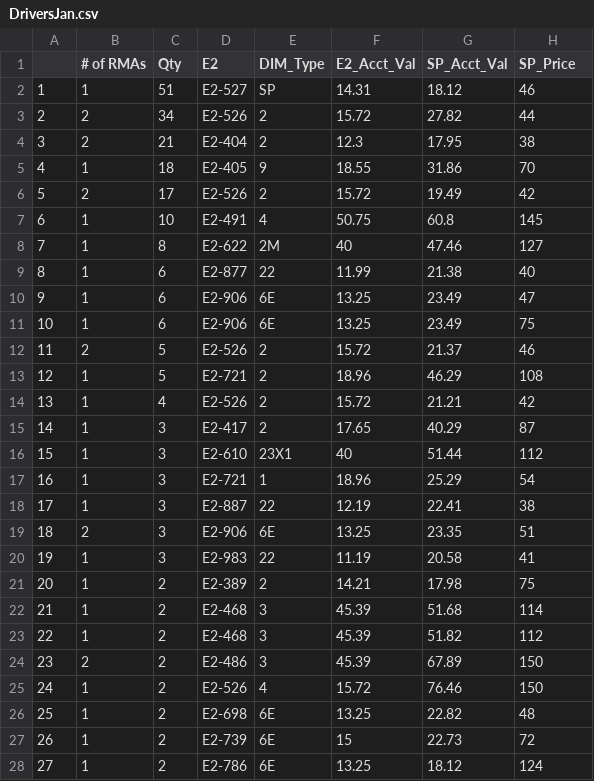
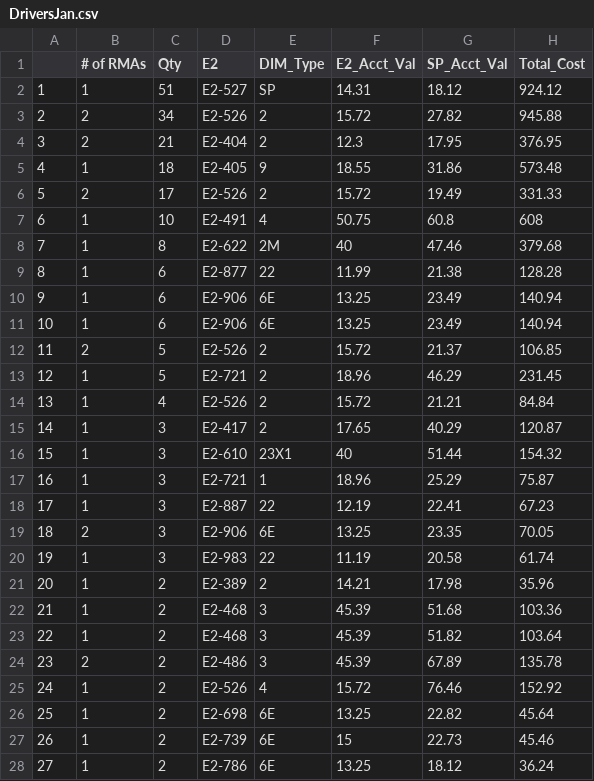
Before and after one commit to Vinladar/USAI, a CSV file: Code/Output/2021_YTD/Drivers/DriversJan.csv, drawn as a sheet; only a part is shown; the diff covers the shown part only.

```diff
--- a/Code/Output/2021_YTD/Drivers/DriversJan.csv
+++ b/Code/Output/2021_YTD/Drivers/DriversJan.csv
@@ -1,28 +1,28 @@
-"","# of RMAs","Qty","E2","DIM_Type","E2_Acct_Val","SP_Acct_Val","SP_Price"
-"1",1,51,"E2-527","SP",14.31,18.12,46
-"2",2,34,"E2-526","2",15.72,27.82,44
-"3",2,21,"E2-404","2",12.3,17.95,38
-"4",1,18,"E2-405","9",18.55,31.86,70
-"5",2,17,"E2-526","2",15.72,19.49,42
-"6",1,10,"E2-491","4",50.75,60.8,145
-"7",1,8,"E2-622","2M",40,47.46,127
-"8",1,6,"E2-877","22",11.99,21.38,40
-"9",1,6,"E2-906","6E",13.25,23.49,47
-"10",1,6,"E2-906","6E",13.25,23.49,75
-"11",2,5,"E2-526","2",15.72,21.37,46
-"12",1,5,"E2-721","2",18.96,46.29,108
-"13",1,4,"E2-526","2",15.72,21.21,42
-"14",1,3,"E2-417","2",17.65,40.29,87
-"15",1,3,"E2-610","23X1",40,51.44,112
-"16",1,3,"E2-721","1",18.96,25.29,54
-"17",1,3,"E2-887","22",12.19,22.41,38
-"18",2,3,"E2-906","6E",13.25,23.35,51
-"19",1,3,"E2-983","22",11.19,20.58,41
-"20",1,2,"E2-389","2",14.21,17.98,75
-"21",1,2,"E2-468","3",45.39,51.68,114
-"22",1,2,"E2-468","3",45.39,51.82,112
-"23",2,2,"E2-486","3",45.39,67.89,150
-"24",1,2,"E2-526","4",15.72,76.46,150
-"25",1,2,"E2-698","6E",13.25,22.82,48
-"26",1,2,"E2-739","6E",15,22.73,72
-"27",1,2,"E2-786","6E",13.25,18.12,124
+,# of RMAs,Qty,E2,DIM_Type,E2_Acct_Val,SP_Acct_Val,Total_Cost
+1,1,51,E2-527,SP,14.31,18.12,924.12
+2,2,34,E2-526,2,15.72,27.82,945.88
+3,2,21,E2-404,2,12.3,17.95,376.95
+4,1,18,E2-405,9,18.55,31.86,573.48
+5,2,17,E2-526,2,15.72,19.49,331.33
+6,1,10,E2-491,4,50.75,60.8,608
+7,1,8,E2-622,2M,40,47.46,379.68
+8,1,6,E2-877,22,11.99,21.38,128.28
+9,1,6,E2-906,6E,13.25,23.49,140.94
+10,1,6,E2-906,6E,13.25,23.49,140.94
+11,2,5,E2-526,2,15.72,21.37,106.85
+12,1,5,E2-721,2,18.96,46.29,231.45
+13,1,4,E2-526,2,15.72,21.21,84.84
+14,1,3,E2-417,2,17.65,40.29,120.87
+15,1,3,E2-610,23X1,40,51.44,154.32
+16,1,3,E2-721,1,18.96,25.29,75.87
+17,1,3,E2-887,22,12.19,22.41,67.23
+18,2,3,E2-906,6E,13.25,23.35,70.05
+19,1,3,E2-983,22,11.19,20.58,61.74
+20,1,2,E2-389,2,14.21,17.98,35.96
+21,1,2,E2-468,3,45.39,51.68,103.36
+22,1,2,E2-468,3,45.39,51.82,103.64
+23,2,2,E2-486,3,45.39,67.89,135.78
+24,1,2,E2-526,4,15.72,76.46,152.92
+25,1,2,E2-698,6E,13.25,22.82,45.64
+26,1,2,E2-739,6E,15,22.73,45.46
+27,1,2,E2-786,6E,13.25,18.12,36.24
```
Also changed, not shown: 1 added row and 19 edited cells elsewhere in this file, Code/Output/2021_YTD/Drivers/DriversApr.csv, Code/Output/2021_YTD/Drivers/DriversFeb.csv, 13 other files.
